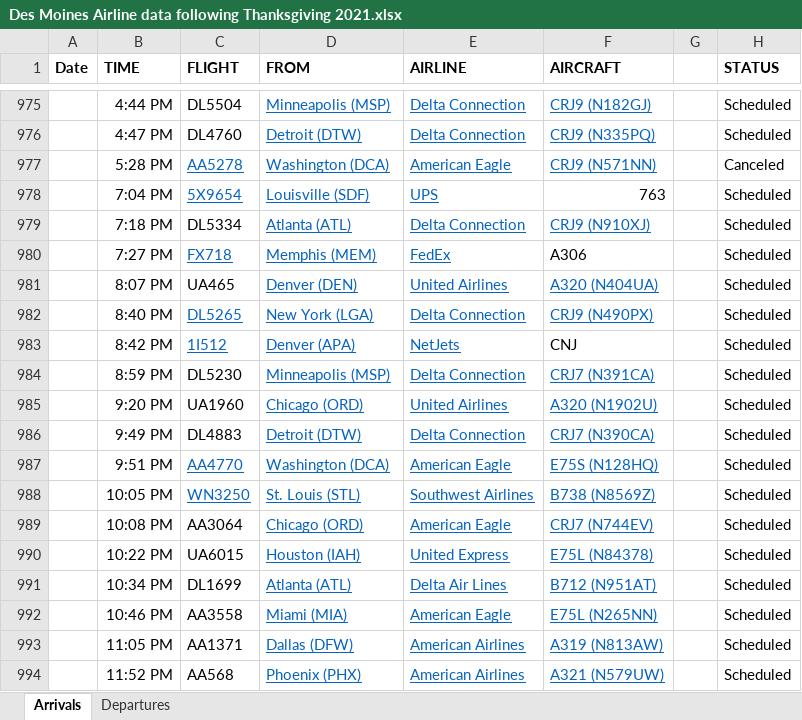
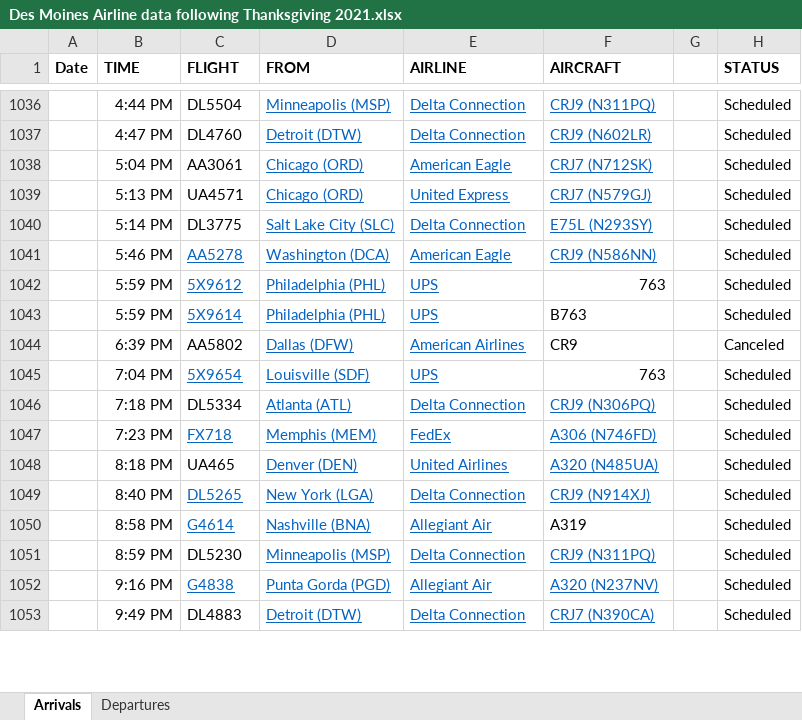
Before and after one commit to profSeeger/LVM-Code, an Excel workbook: codeLibrary/R/R/airlineData/Des Moines Airline data following Thanksgiving 2021.xlsx, sheet Arrivals, drawn as a sheet; only a part is shown, gaps mark what is left out; values as stored, in another font and other column widths than the file's, no borders; removed rows and columns are numbered as before the commit, all else as after; the diff covers the shown part only; the diff names each change by its address in the sheet, - before the commit and + after, or states it on an @@ line.

Commit message:
Update Des Moines Airline data following Thanksgiving 2021.xlsx

```diff
--- a/codeLibrary/R/R/airlineData/Des Moines Airline data following Thanksgiving 2021.xlsx (sheet Arrivals)
+++ b/codeLibrary/R/R/airlineData/Des Moines Airline data following Thanksgiving 2021.xlsx (sheet Arrivals)
-F1036 (AIRCRAFT): CRJ9 (N182GJ)
+F1036 (AIRCRAFT): CRJ9 (N311PQ)
-F1037 (AIRCRAFT): CRJ9 (N335PQ)
+F1037 (AIRCRAFT): CRJ9 (N602LR)
+row 1038:  | 5:04 PM | AA3061 | Chicago (ORD) | American Eagle | CRJ7 (N712SK) |  | Scheduled
+row 1039:  | 5:13 PM | UA4571 | Chicago (ORD) | United Express | CRJ7 (N579GJ) |  | Scheduled
+row 1040:  | 5:14 PM | DL3775 | Salt Lake City (SLC) | Delta Connection | E75L (N293SY) |  | Scheduled
-B1041 (TIME): 5:28 PM
+B1041 (TIME): 5:46 PM
-F1041 (AIRCRAFT): CRJ9 (N571NN)
+F1041 (AIRCRAFT): CRJ9 (N586NN)
-H1041 (STATUS): Canceled
+H1041 (STATUS): Scheduled
+row 1042:  | 5:59 PM | 5X9612 | Philadelphia (PHL) | UPS | 763 |  | Scheduled
+row 1043:  | 5:59 PM | 5X9614 | Philadelphia (PHL) | UPS | B763 |  | Scheduled
@@ row 1030 moved to row 1044: 6:39 PM @@
-F1046 (AIRCRAFT): CRJ9 (N910XJ)
+F1046 (AIRCRAFT): CRJ9 (N306PQ)
-B1047 (TIME): 7:27 PM
+B1047 (TIME): 7:23 PM
-F1047 (AIRCRAFT): A306
+F1047 (AIRCRAFT): A306 (N746FD)
@@ F1047 underline: off → on, text colour: black → #0563C1 @@
-B1048 (TIME): 8:07 PM
+B1048 (TIME): 8:18 PM
-F1048 (AIRCRAFT): A320 (N404UA)
+F1048 (AIRCRAFT): A320 (N485UA)
-F1049 (AIRCRAFT): CRJ9 (N490PX)
+F1049 (AIRCRAFT): CRJ9 (N914XJ)
-row 983:  | 8:42 PM | 1I512 | Denver (APA) | NetJets | CNJ |  | Scheduled
+row 1050:  | 8:58 PM | G4614 | Nashville (BNA) | Allegiant Air | A319 |  | Scheduled
-F1051 (AIRCRAFT): CRJ7 (N391CA)
+F1051 (AIRCRAFT): CRJ9 (N311PQ)
-row 985:  | 9:20 PM | UA1960 | Chicago (ORD) | United Airlines | A320 (N1902U) |  | Scheduled
+row 1052:  | 9:16 PM | G4838 | Punta Gorda (PGD) | Allegiant Air | A320 (N237NV) |  | Scheduled
-row 987:  | 9:51 PM | AA4770 | Washington (DCA) | American Eagle | E75S (N128HQ) |  | Scheduled
-row 988:  | 10:05 PM | WN3250 | St. Louis (STL) | Southwest Airlines | B738 (N8569Z) |  | Scheduled
-row 989:  | 10:08 PM | AA3064 | Chicago (ORD) | American Eagle | CRJ7 (N744EV) |  | Scheduled
-row 990:  | 10:22 PM | UA6015 | Houston (IAH) | United Express | E75L (N84378) |  | Scheduled
-row 991:  | 10:34 PM | DL1699 | Atlanta (ATL) | Delta Air Lines | B712 (N951AT) |  | Scheduled
-row 992:  | 10:46 PM | AA3558 | Miami (MIA) | American Eagle | E75L (N265NN) |  | Scheduled
-row 993:  | 11:05 PM | AA1371 | Dallas (DFW) | American Airlines | A319 (N813AW) |  | Scheduled
-row 994:  | 11:52 PM | AA568 | Phoenix (PHX) | American Airlines | A321 (N579UW) |  | Scheduled
```
Also changed, not shown: 109 added rows, 38 removed rows, 5 moved rows, 27 edited cells and cell formats elsewhere in this sheet, sheet Departures.
